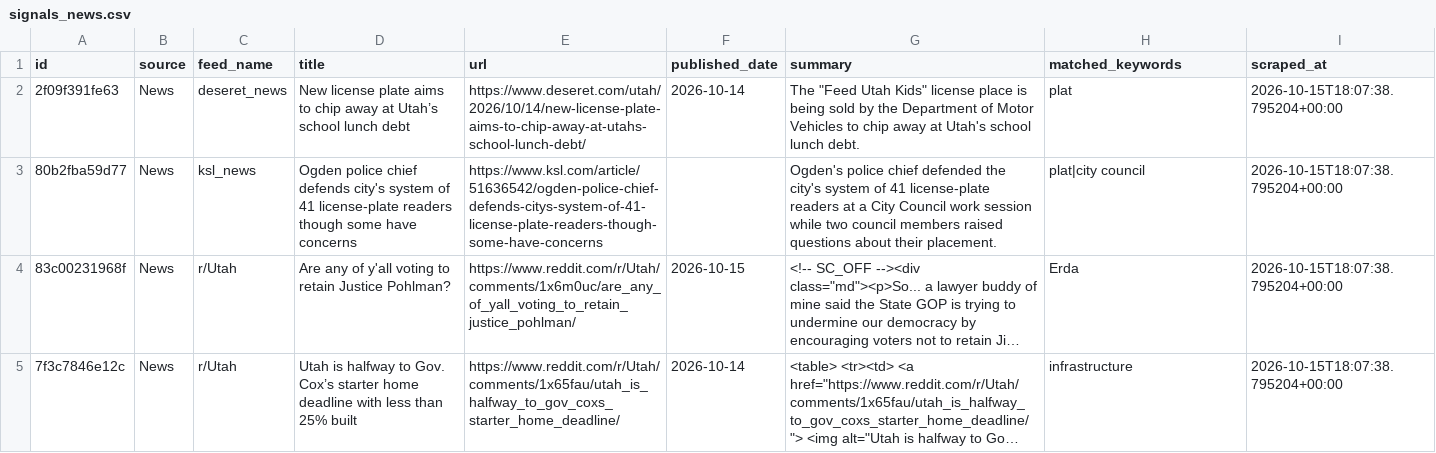
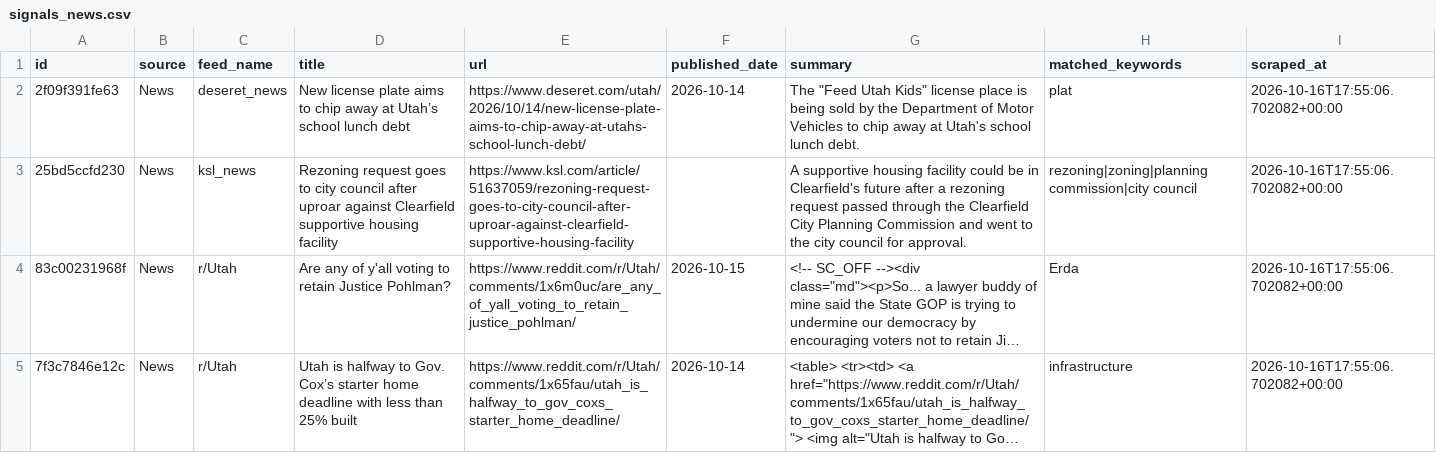
Before and after one commit to camsrigby-hash/tooele-land-intel, a CSV file: data/signals_news.csv, drawn as a sheet; long unchanged cells end in …; the diff names each change by its address in the sheet, - before the commit and + after, or states it on an @@ line.

```diff
--- a/data/signals_news.csv
+++ b/data/signals_news.csv
-I2:I5 (scraped_at): 2026-10-15T18:07:38.795204+00:00
+I2:I5 (scraped_at): 2026-10-16T17:55:06.702082+00:00
-A3 (id): 80b2fba59d77
+A3 (id): 25bd5ccfd230
-D3 (title): Ogden police chief defends city's system of 41 license-plate readers though some have concerns
+D3 (title): Rezoning request goes to city council after uproar against Clearfield supportive housing facility
-E3 (url): https://www.ksl.com/article/51636542/ogden-police-chief-defends-citys-system-of-41-license-plate-readers-though-some-have-concerns
+E3 (url): https://www.ksl.com/article/51637059/rezoning-request-goes-to-city-council-after-uproar-against-clearfield-supportive-housing-facility
-G3 (summary): Ogden's police chief defended the city's system of 41 license-plate readers at a City Council work session while two council members raised questions about their placement.
+G3 (summary): A supportive housing facility could be in Clearfield's future after a rezoning request passed through the Clearfield City Planning Commission and went to the city council for approval.
-H3 (matched_keywords): plat|city council
+H3 (matched_keywords): rezoning|zoning|planning commission|city council
```
Also changed, not shown: data/api_costs.csv, 1 other file.
